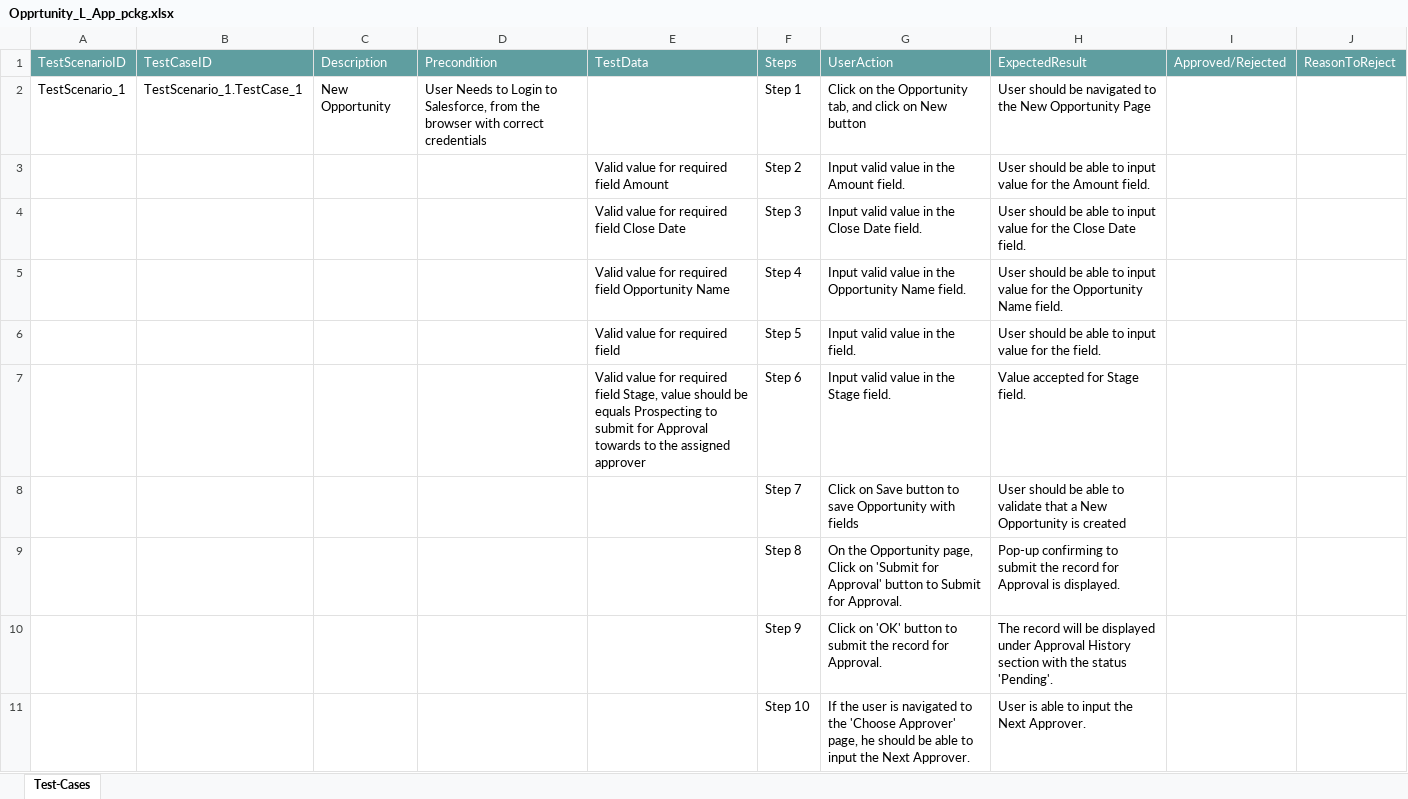
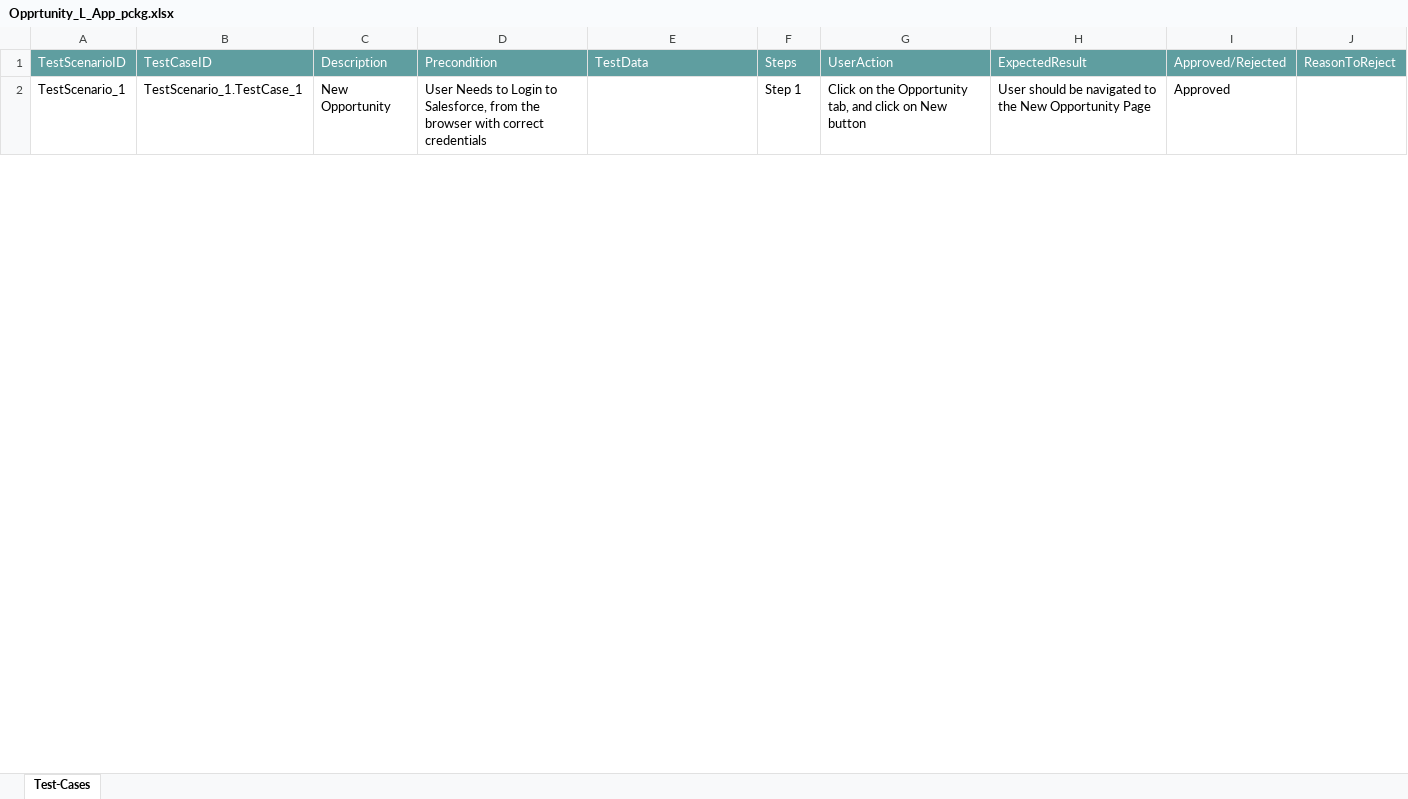
Before and after one commit to ShaikMohamedIrfan/Atif_Retest, an Excel workbook: Opprtunity_L_App_pckg.xlsx, sheet Test-Cases, drawn as a sheet; only a part is shown; values as stored, in another font and other column widths than the file's, no borders; table styles not drawn; the diff covers the shown part only; the diff names each change by its address in the sheet, - before the commit and + after, or states it on an @@ line.

Commit message:
Add files via upload

```diff
--- a/Opprtunity_L_App_pckg.xlsx (sheet Test-Cases)
+++ b/Opprtunity_L_App_pckg.xlsx (sheet Test-Cases)
-I2: (empty)
+I2: Approved
@@ row 3 hidden:  |  |  |  | Valid value for required field Amount | Step 2 | Input valid value in the Amount field. | User should be able to input value for the Amount field. @@
@@ row 4 hidden:  |  |  |  | Valid value for required field Close Date | Step 3 | Input valid value in the Close Date field. | User should be able to input value for the Close Date field. @@
@@ row 5 hidden:  |  |  |  | Valid value for required field Opportunity Name | Step 4 | Input valid value in the Opportunity Name field. | User should be able to input value for the Opportunity Name field. @@
@@ row 6 hidden:  |  |  |  | Valid value for required field | Step 5 | Input valid value in the field. | User should be able to input value for the field. @@
@@ row 7 hidden:  |  |  |  | Valid value for required field Stage, value should be equals Prospecting to submit for Approval towards to the assigned approver | Step 6 | Input valid value in the Stage field. | Value accepted for Stage field. @@
@@ row 8 hidden:  |  |  |  |  | Step 7 | Click on Save button to save Opportunity with fields | User should be able to validate that a New Opportunity is created @@
@@ row 9 hidden:  |  |  |  |  | Step 8 | On the Opportunity page, Click on 'Submit for Approval' button to Submit for Approval. | Pop-up confirming to submit the record for Approval is displayed. @@
@@ row 10 hidden:  |  |  |  |  | Step 9 | Click on 'OK' button to submit the record for Approval. | The record will be displayed under Approval History section with the status 'Pending'. @@
@@ row 11 hidden:  |  |  |  |  | Step 10 | If the user is navigated to the 'Choose Approver' page, he should be able to input the Next Approver. | User is able to input the Next Approver. @@
```
Also changed, not shown: 9 hidden or unhidden rows and 1 edited cell elsewhere in this sheet.
